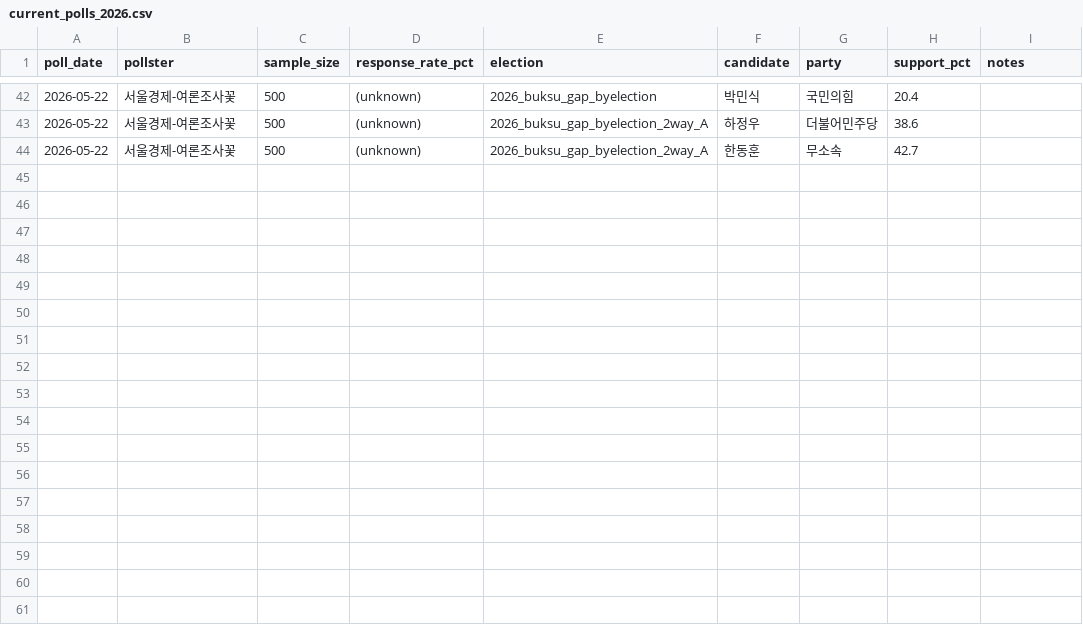
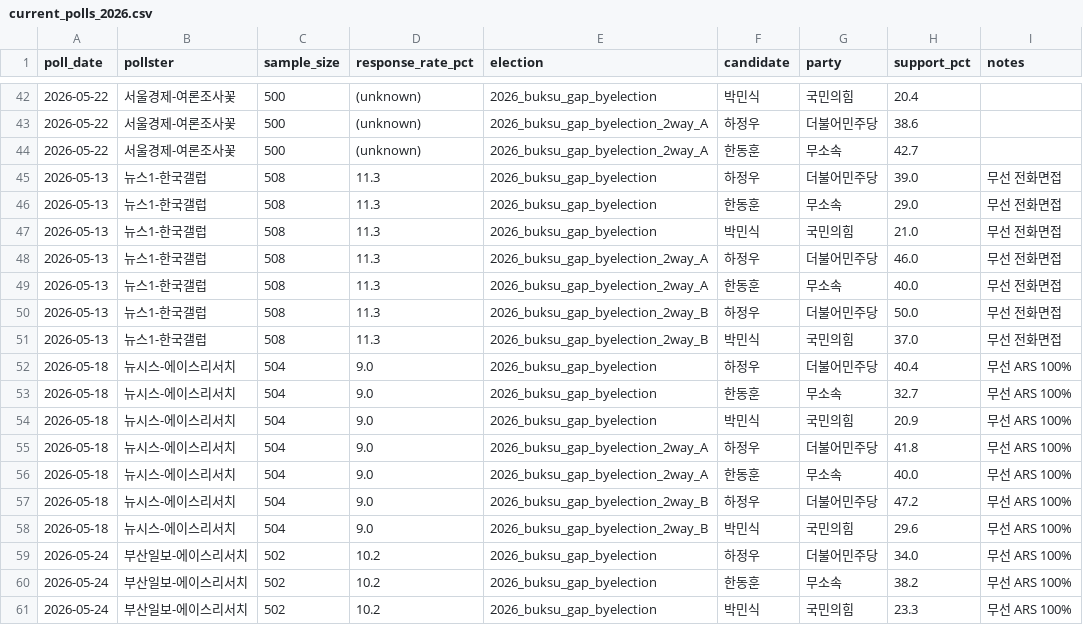
Before and after one commit to andy44812-arch/ppuku, a CSV file: data/raw/current_polls_2026.csv, drawn as a sheet; only a part is shown, gaps mark what is left out.

Commit message:
data: add 2026-05-13 poll (뉴스1-한국갤럽), 2026-05-18 poll (뉴시스-에이스리서치), 2026-05-24 poll (부산일보-에이스리서치)
Backfill three qualifying polls that were missed by prior daily runs:
- 2026-05-13 뉴스1-한국갤럽 n=508, resp=11.3% (3-way + 2way_A + 2way_B)
- 2026-05-18 뉴시스-에이스리서치 n=504, resp=9.0% (3-way + 2way_A + 2way_B)
- 2026-05-24 부산일보-에이스리서치 n=502, resp=10.2% (3-way only)

```diff
--- a/data/raw/current_polls_2026.csv
+++ b/data/raw/current_polls_2026.csv
@@ -44 +44,18 @@ poll_date,pollster,sample_size,response_rate_pct,election,candidate,party,suppor
 2026-05-22,서울경제-여론조사꽃,500,(unknown),2026_buksu_gap_byelection_2way_A,한동훈,무소속,42.7,
+2026-05-13,뉴스1-한국갤럽,508,11.3,2026_buksu_gap_byelection,하정우,더불어민주당,39.0,무선 전화면접
+2026-05-13,뉴스1-한국갤럽,508,11.3,2026_buksu_gap_byelection,한동훈,무소속,29.0,무선 전화면접
+2026-05-13,뉴스1-한국갤럽,508,11.3,2026_buksu_gap_byelection,박민식,국민의힘,21.0,무선 전화면접
+2026-05-13,뉴스1-한국갤럽,508,11.3,2026_buksu_gap_byelection_2way_A,하정우,더불어민주당,46.0,무선 전화면접
+2026-05-13,뉴스1-한국갤럽,508,11.3,2026_buksu_gap_byelection_2way_A,한동훈,무소속,40.0,무선 전화면접
+2026-05-13,뉴스1-한국갤럽,508,11.3,2026_buksu_gap_byelection_2way_B,하정우,더불어민주당,50.0,무선 전화면접
+2026-05-13,뉴스1-한국갤럽,508,11.3,2026_buksu_gap_byelection_2way_B,박민식,국민의힘,37.0,무선 전화면접
+2026-05-18,뉴시스-에이스리서치,504,9.0,2026_buksu_gap_byelection,하정우,더불어민주당,40.4,무선 ARS 100%
+2026-05-18,뉴시스-에이스리서치,504,9.0,2026_buksu_gap_byelection,한동훈,무소속,32.7,무선 ARS 100%
+2026-05-18,뉴시스-에이스리서치,504,9.0,2026_buksu_gap_byelection,박민식,국민의힘,20.9,무선 ARS 100%
+2026-05-18,뉴시스-에이스리서치,504,9.0,2026_buksu_gap_byelection_2way_A,하정우,더불어민주당,41.8,무선 ARS 100%
+2026-05-18,뉴시스-에이스리서치,504,9.0,2026_buksu_gap_byelection_2way_A,한동훈,무소속,40.0,무선 ARS 100%
+2026-05-18,뉴시스-에이스리서치,504,9.0,2026_buksu_gap_byelection_2way_B,하정우,더불어민주당,47.2,무선 ARS 100%
+2026-05-18,뉴시스-에이스리서치,504,9.0,2026_buksu_gap_byelection_2way_B,박민식,국민의힘,29.6,무선 ARS 100%
+2026-05-24,부산일보-에이스리서치,502,10.2,2026_buksu_gap_byelection,하정우,더불어민주당,34.0,무선 ARS 100%
+2026-05-24,부산일보-에이스리서치,502,10.2,2026_buksu_gap_byelection,한동훈,무소속,38.2,무선 ARS 100%
+2026-05-24,부산일보-에이스리서치,502,10.2,2026_buksu_gap_byelection,박민식,국민의힘,23.3,무선 ARS 100%
```
